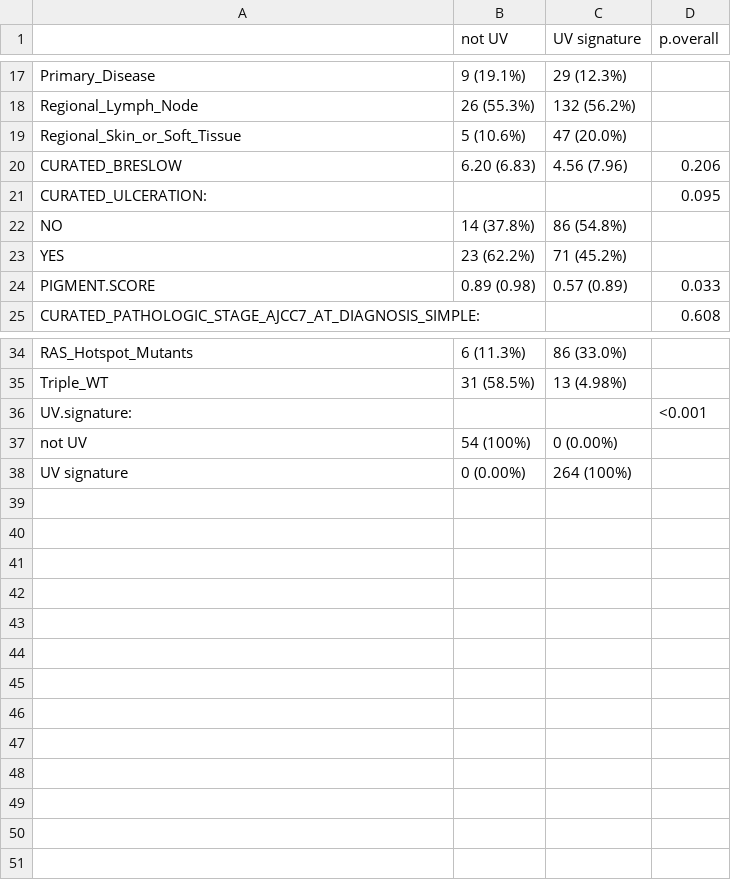
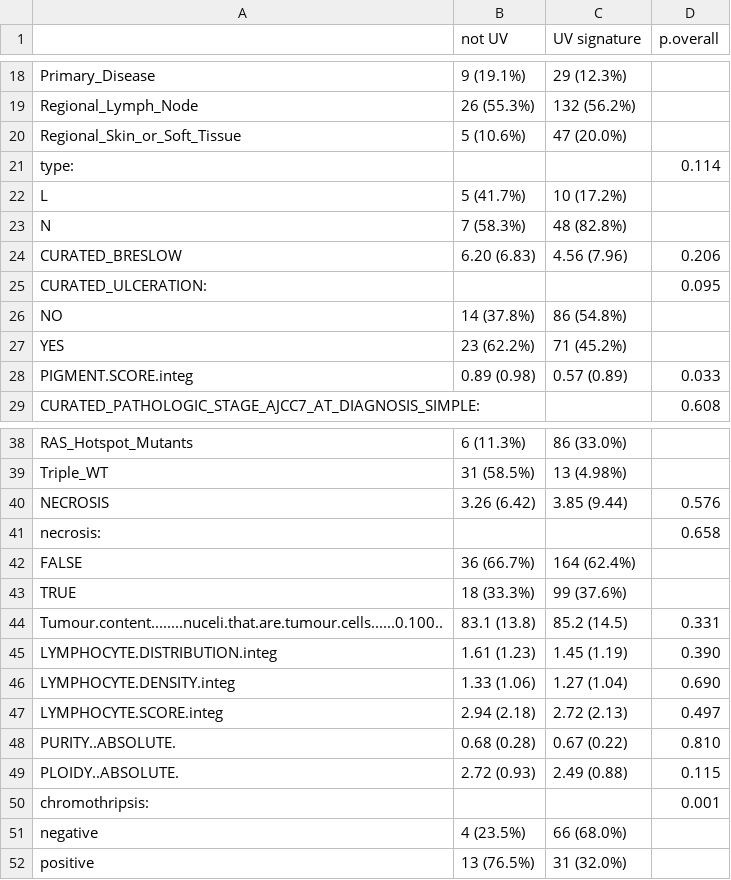
Before and after one commit to Jkang-alien/UV, a CSV file: table.csv, drawn as a sheet; only a part is shown, gaps mark what is left out; the diff covers the shown part only.

```diff
--- a/table.csv
+++ b/table.csv
@@ -19,2 +20,5 @@
 "    Regional_Skin_or_Soft_Tissue"," 5 (10.6%) "," 47 (20.0%) ","         "
+"type:","           ","            ","  0.114  "
+"    L"," 5 (41.7%) "," 10 (17.2%) ","         "
+"    N"," 7 (58.3%) "," 48 (82.8%) ","         "
 "CURATED_BRESLOW","6.20 (6.83)","4.56 (7.96) ","  0.206  "
@@ -23,3 +27,3 @@
 "    YES","23 (62.2%) "," 71 (45.2%) ","         "
-"PIGMENT.SCORE","0.89 (0.98)","0.57 (0.89) ","  0.033  "
+"PIGMENT.SCORE.integ","0.89 (0.98)","0.57 (0.89) ","  0.033  "
 "CURATED_PATHOLOGIC_STAGE_AJCC7_AT_DIAGNOSIS_SIMPLE:","           ","            ","  0.608  "
@@ -35,4 +39,14 @@
 "    Triple_WT","31 (58.5%) "," 13 (4.98%) ","         "
-"UV.signature:","           ","            "," <0.001  "
-"    not UV"," 54 (100%) "," 0 (0.00%)  ","         "
-"    UV signature"," 0 (0.00%) "," 264 (100%) ","         "
+"NECROSIS","3.26 (6.42)","3.85 (9.44) ","  0.576  "
+"necrosis:","           ","            ","  0.658  "
+"    FALSE","36 (66.7%) ","164 (62.4%) ","         "
+"    TRUE","18 (33.3%) "," 99 (37.6%) ","         "
+"Tumour.content........nuceli.that.are.tumour.cells......0.100..","83.1 (13.8)","85.2 (14.5) ","  0.331  "
+"LYMPHOCYTE.DISTRIBUTION.integ","1.61 (1.23)","1.45 (1.19) ","  0.390  "
+"LYMPHOCYTE.DENSITY.integ","1.33 (1.06)","1.27 (1.04) ","  0.690  "
+"LYMPHOCYTE.SCORE.integ","2.94 (2.18)","2.72 (2.13) ","  0.497  "
+"PURITY..ABSOLUTE.","0.68 (0.28)","0.67 (0.22) ","  0.810  "
+"PLOIDY..ABSOLUTE.","2.72 (0.93)","2.49 (0.88) ","  0.115  "
+"chromothripsis:","           ","            ","  0.001  "
+"    negative"," 4 (23.5%) "," 66 (68.0%) ","         "
+"    positive","13 (76.5%) "," 31 (32.0%) ","         "
```
Also changed, not shown: 1 added row elsewhere in this file, 1 other file.
